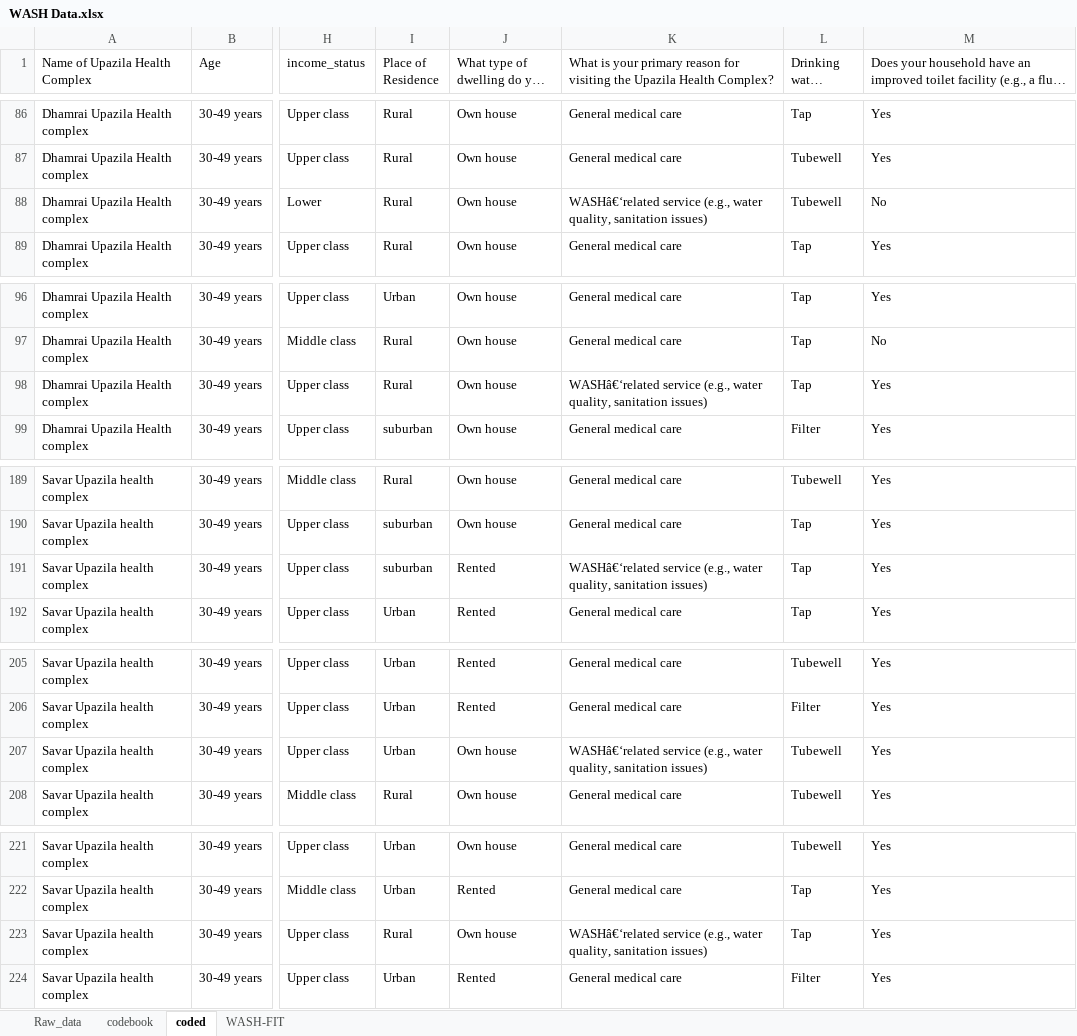
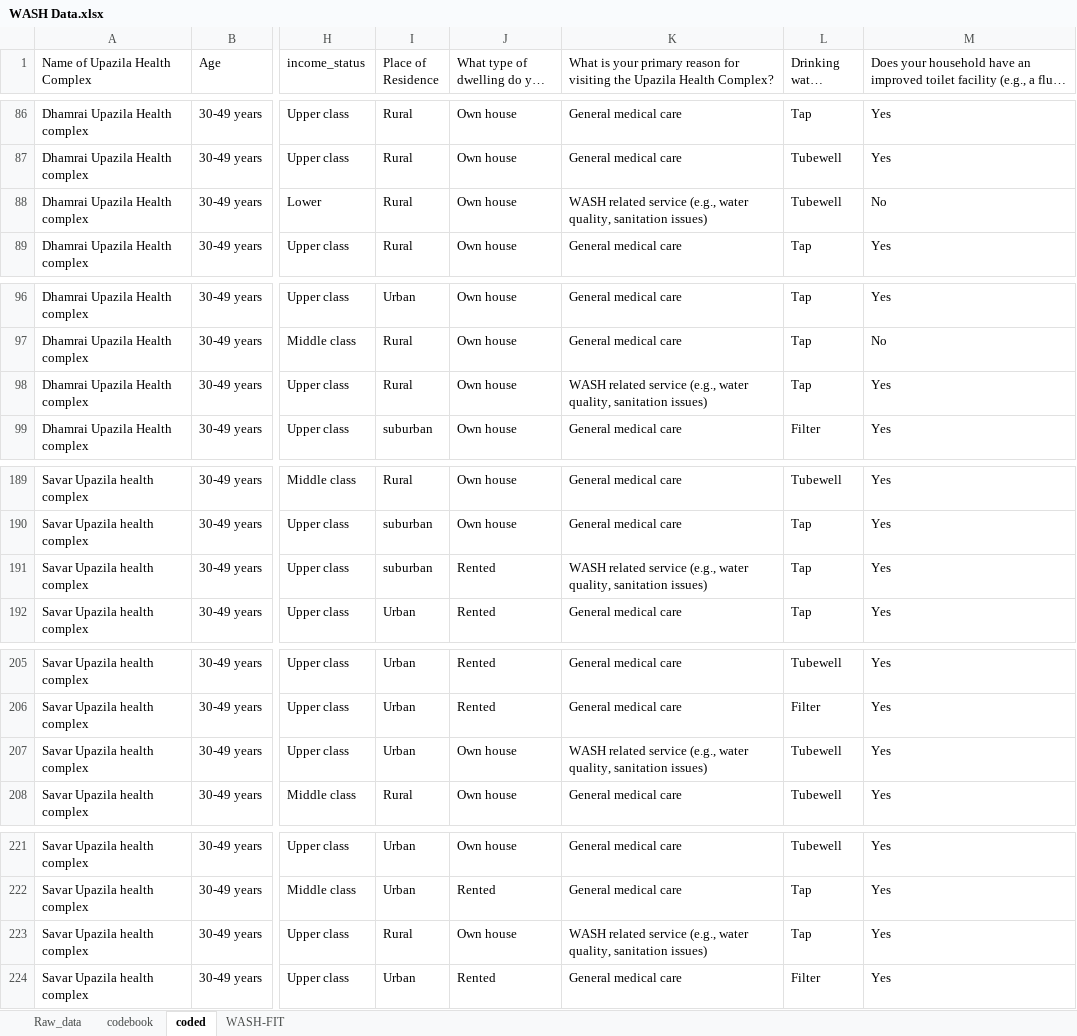
Before and after one commit to ekramsaikat/dissertation, an Excel workbook: coded data/WASH Data.xlsx, sheet coded, drawn as a sheet; only a part is shown, gaps mark what is left out; long unchanged cells end in …; values as stored, in another font and other column widths than the file's, no borders; the diff covers the shown part only; the diff names each change by its address in the sheet, - before the commit and + after, or states it on an @@ line.

```diff
--- a/coded data/WASH Data.xlsx (sheet coded)
+++ b/coded data/WASH Data.xlsx (sheet coded)
-K88: WASHâ€‘related service (e.g.,…
+K88: WASH related service (e.g.,…
-K98: WASHâ€‘related service (e.g.,…
+K98: WASH related service (e.g.,…
-K191: WASHâ€‘related service (e.g.,…
+K191: WASH related service (e.g.,…
-K207: WASHâ€‘related service (e.g.,…
+K207: WASH related service (e.g.,…
-K223: WASHâ€‘related service (e.g.,…
+K223: WASH related service (e.g.,…
```
Also changed, not shown: 17 edited cells elsewhere in this sheet, sheet Raw_data, 5 other files.
